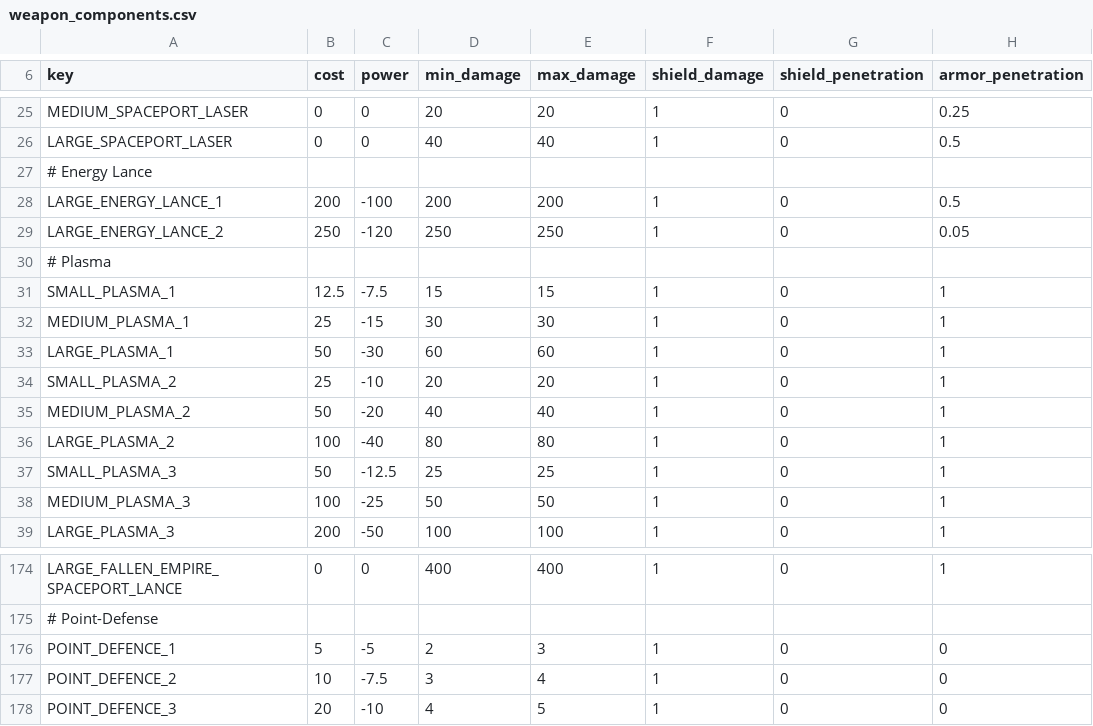
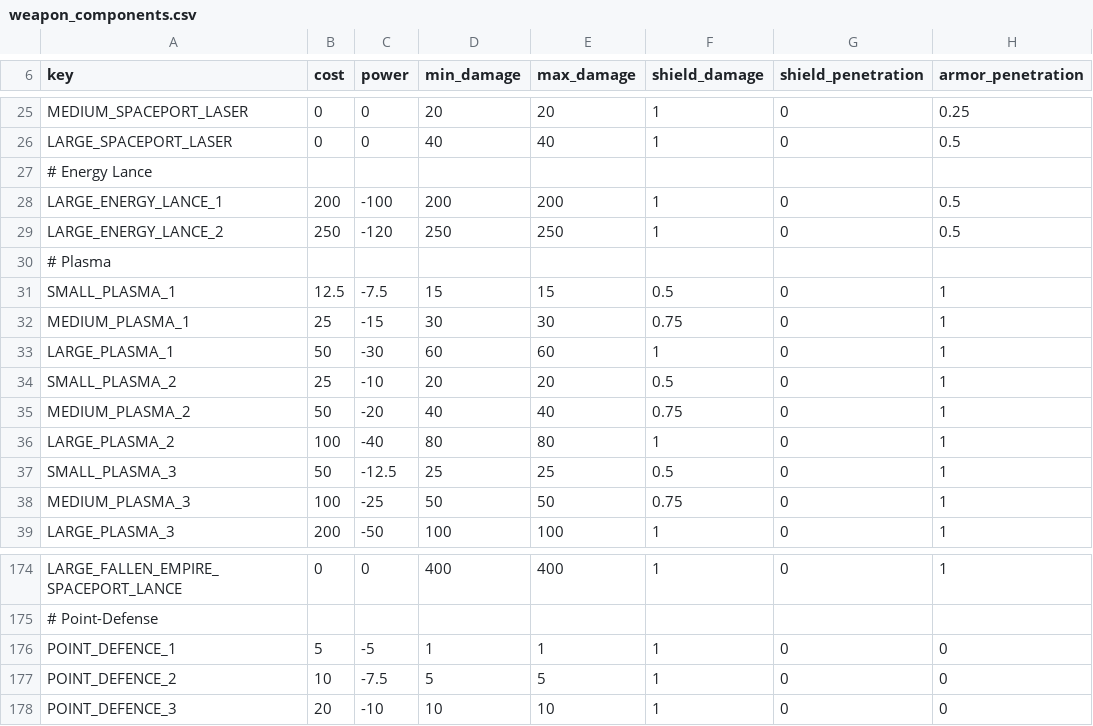
Before and after one commit to Naselus/Relativitymod, a CSV file: relativity/common/component_templates/weapon_components.csv, drawn as a sheet; only a part is shown, gaps mark what is left out; the diff names each change by its address in the sheet, - before the commit and + after, or states it on an @@ line.

```diff
--- a/relativity/common/component_templates/weapon_components.csv
+++ b/relativity/common/component_templates/weapon_components.csv
-H29 (armor_penetration): 0.05
+H29 (armor_penetration): 0.5
-F31 (shield_damage): 1
+F31 (shield_damage): 0.5
-F32 (shield_damage): 1
+F32 (shield_damage): 0.75
-F34 (shield_damage): 1
+F34 (shield_damage): 0.5
-F35 (shield_damage): 1
+F35 (shield_damage): 0.75
-F37 (shield_damage): 1
+F37 (shield_damage): 0.5
-F38 (shield_damage): 1
+F38 (shield_damage): 0.75
-D176 (min_damage): 2
+D176 (min_damage): 1
-E176 (max_damage): 3
+E176 (max_damage): 1
-D177 (min_damage): 3
+D177 (min_damage): 5
-E177 (max_damage): 4
+E177 (max_damage): 5
-D178 (min_damage): 4
+D178 (min_damage): 10
-E178 (max_damage): 5
+E178 (max_damage): 10
```
Also changed, not shown: 32 other files.
